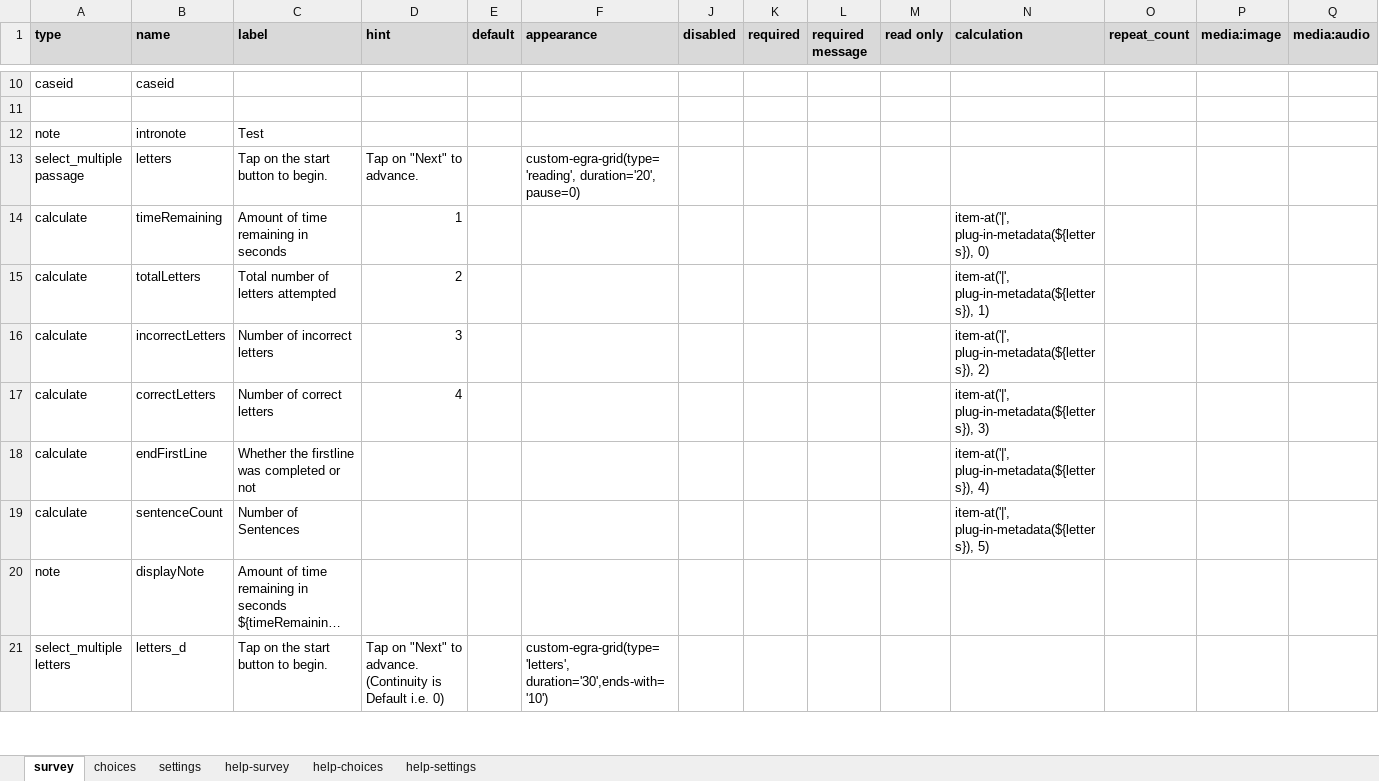
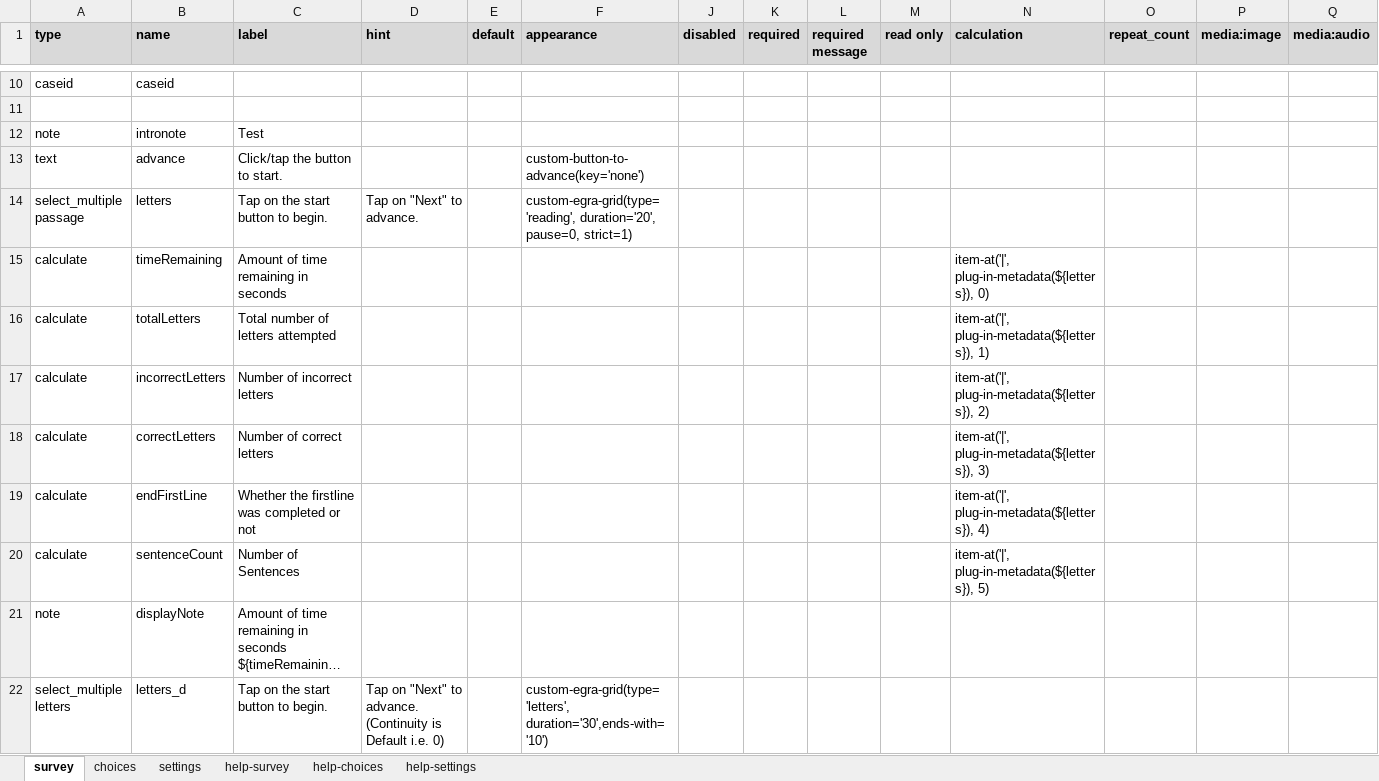
Before and after one commit to surveycto/timed-grid-test, an Excel workbook: source/EGRA grid sample form.xlsx, sheet survey, drawn as a sheet; only a part is shown, gaps mark what is left out; long unchanged cells end in …; values as stored, in another font and other column widths than the file's, no borders; conditional formats not drawn; addresses are those after the commit; rows hold the shown columns only; the diff names each change by its address in the sheet, - before the commit and + after, or states it on an @@ line.

Commit message:
add strict functionality

```diff
--- a/source/EGRA grid sample form.xlsx (sheet survey)
+++ b/source/EGRA grid sample form.xlsx (sheet survey)
+row 13: text | advance | Click/tap the button to start. |  |  | custom-button-to-advance(key='none')
-F14 (appearance): custom-egra-grid(type='reading', duration='20', pause=0)
+F14 (appearance): custom-egra-grid(type='reading', duration='20', pause=0, strict=1)
-D15 (hint): 1
+D15 (hint): (empty)
-D16 (hint): 2
+D16 (hint): (empty)
-D17 (hint): 3
+D17 (hint): (empty)
-D18 (hint): 4
+D18 (hint): (empty)
```
Also changed, not shown: sheet settings, 3 other files.
